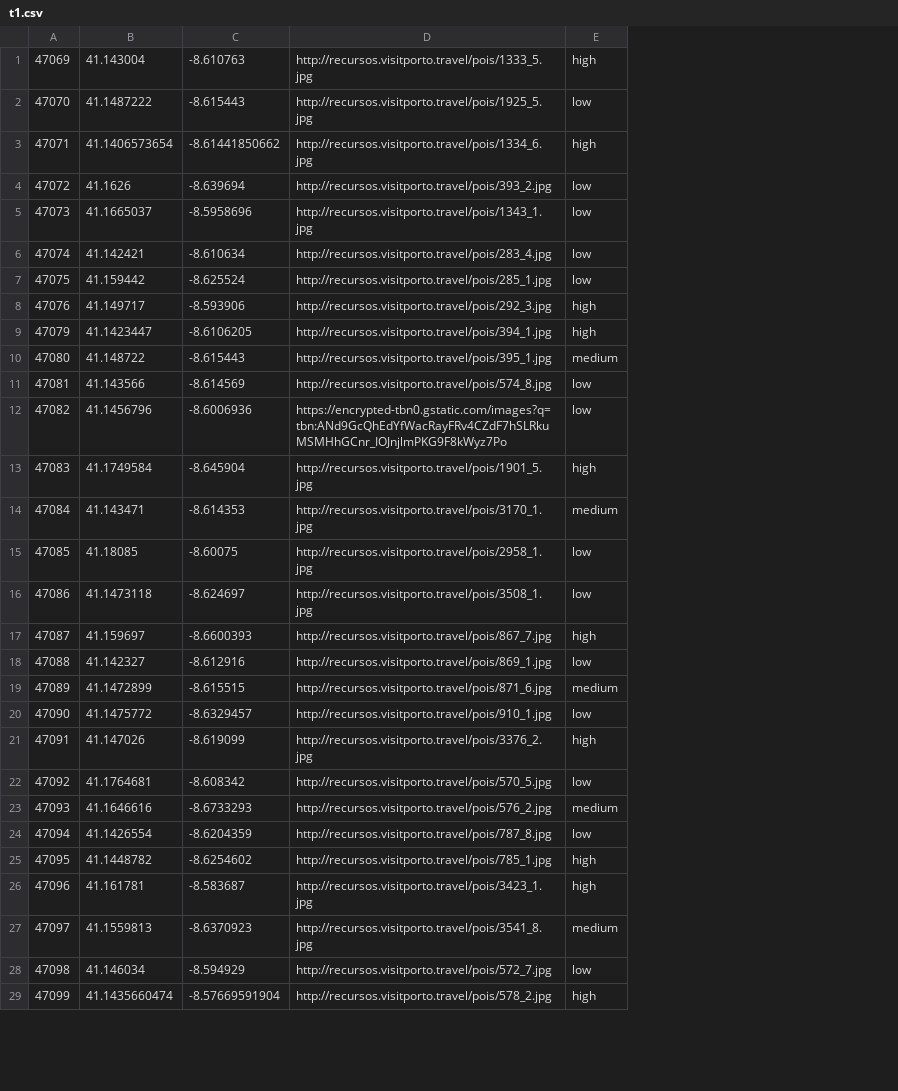
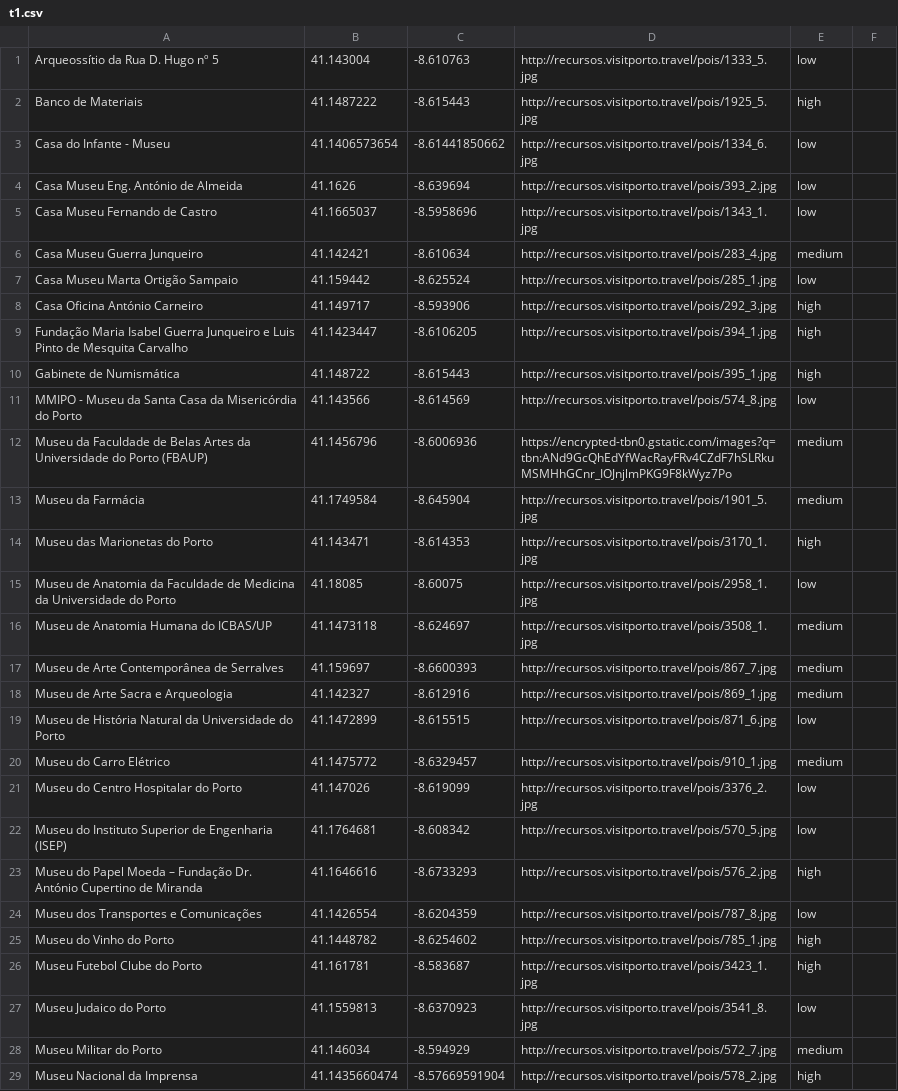
Before and after one commit to JSilva90/jsilva90.github.io, a CSV file: t1.csv, drawn as a sheet; only a part is shown; removed rows and columns are numbered as before the commit, all else as after; the diff covers the shown part only; the diff names each change by its address in the sheet, - before the commit and + after, or states it on an @@ line.

Commit message:
Add files via upload

```diff
--- a/t1.csv
+++ b/t1.csv
-column A, rows 1-29: 47069 | 47070 | 47071 | 47072 | 47073 | 47074 | 47075 | 47076 | 47079 | 47080 | 47081 | 47082 | 47083 | 47084 | 47085 | 47086 | 47087 | 47088 | 47089 | 47090 | 47091 | 47092 | 47093 | 47094 | 47095 | 47096 | 47097 | 47098 | 47099
+column A, rows 1-29: Arqueossítio da Rua D. Hugo nº 5 | Banco de Materiais | Casa do Infante - Museu | Casa Museu Eng. António de Almeida | Casa Museu Fernando de Castro | Casa Museu Guerra Junqueiro | Casa Museu Marta Ortigão Sampaio | Casa Oficina António Carneiro | Fundação Maria Isabel Guerra Junqueiro e Luis Pinto de Mesquita Carvalho | Gabinete de Numismática | MMIPO - Museu da Santa Casa da Misericórdia do Porto | Museu da Faculdade de Belas Artes da Universidade do Porto (FBAUP) | Museu da Farmácia | Museu das Marionetas do Porto | Museu de Anatomia da Faculdade de Medicina da Universidade do Porto | Museu de Anatomia Humana do ICBAS/UP | Museu de Arte Contemporânea de Serralves | Museu de Arte Sacra e Arqueologia | Museu de História Natural da Universidade do Porto | Museu do Carro Elétrico | Museu do Centro Hospitalar do Porto | Museu do Instituto Superior de Engenharia (ISEP) | Museu do Papel Moeda – Fundação Dr. António Cupertino de Miranda | Museu dos Transportes e Comunicações | Museu do Vinho do Porto | Museu Futebol Clube do Porto | Museu Judaico do Porto | Museu Militar do Porto | Museu Nacional da Imprensa
+column F, empty
-E1: high
+E1: low
-E2: low
+E2: high
-E3: high
+E3: low
-E6: low
+E6: medium
-E10: medium
+E10: high
-E12: low
+E12: medium
-E13: high
+E13: medium
-E14: medium
+E14: high
-E16: low
+E16: medium
-E17: high
+E17: medium
-E18: low
+E18: medium
-E19: medium
+E19: low
-E20: low
+E20: medium
-E21: high
+E21: low
-E23: medium
+E23: high
-E27: medium
+E27: low
-E28: low
+E28: medium
```
Also changed, not shown: 2 added rows, 2 removed rows and 64 edited cells elsewhere in this file.
